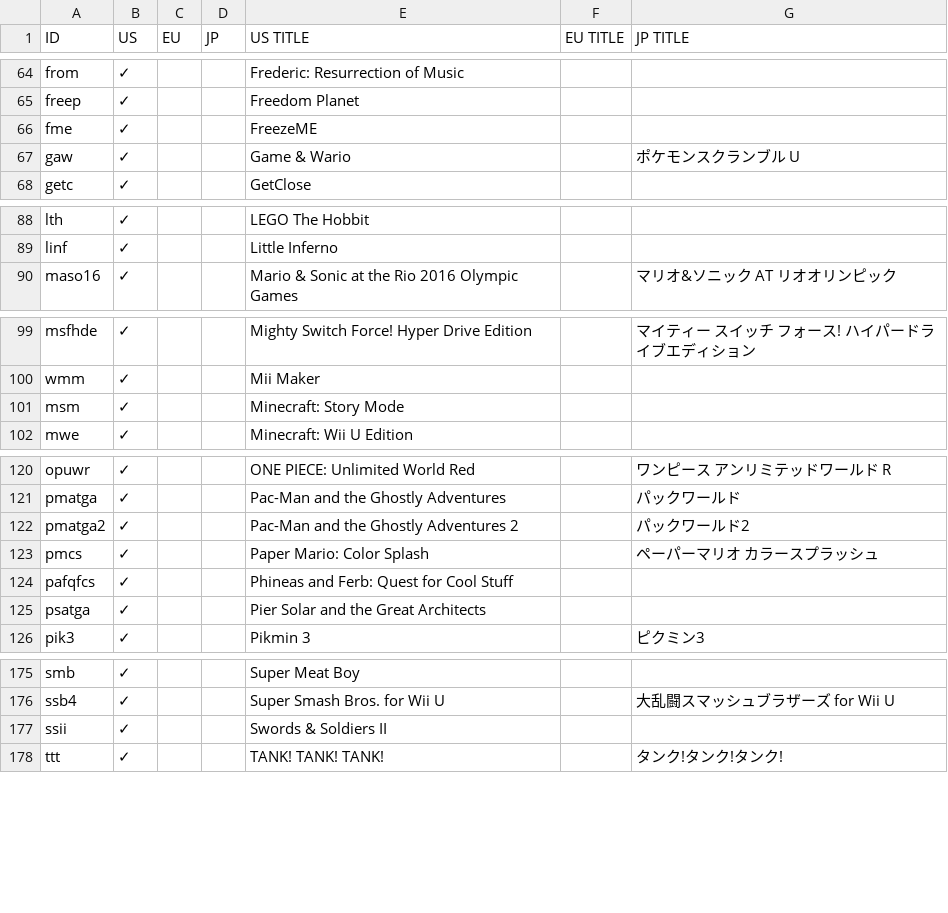
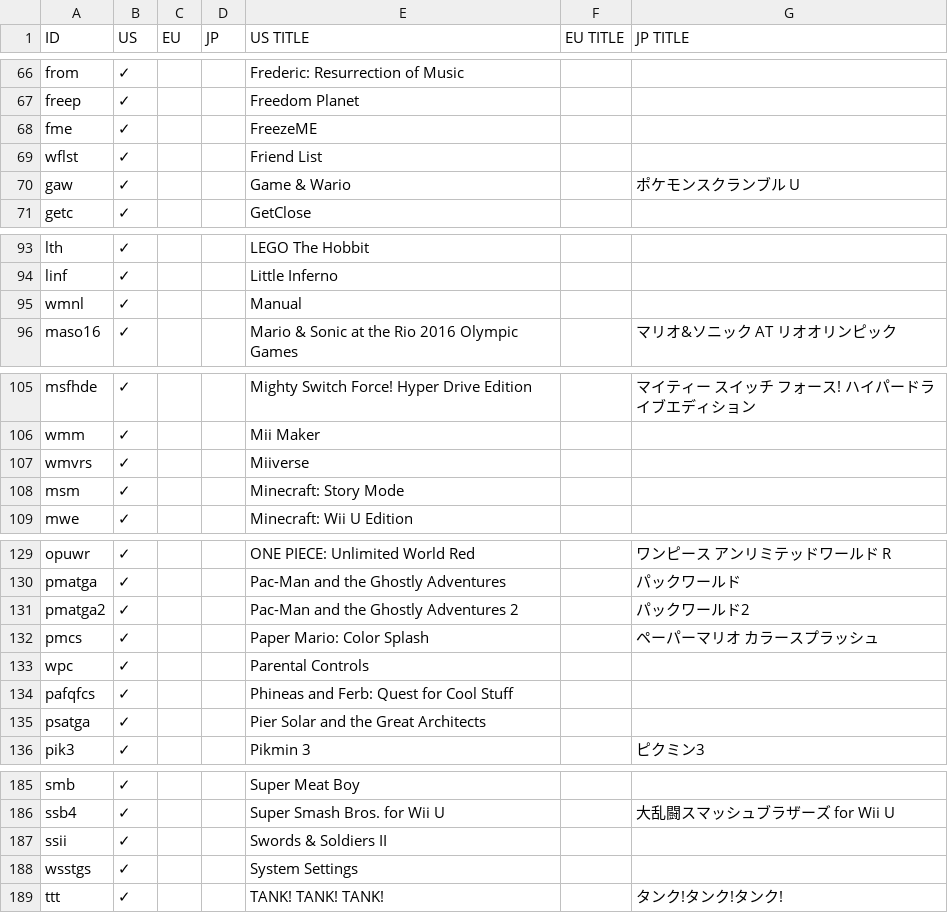
Before and after one commit to ninstar/Rich-Presence-U-DB, a CSV file: titles/wup.csv, drawn as a sheet; only a part is shown, gaps mark what is left out; the diff covers the shown part only; the diff names each change by its address in the sheet, - before the commit and + after, or states it on an @@ line.

```diff
--- a/titles/wup.csv
+++ b/titles/wup.csv
+row 69: wflst | ✓ |  |  | Friend List
+row 95: wmnl | ✓ |  |  | Manual
+row 107: wmvrs | ✓ |  |  | Miiverse
+row 133: wpc | ✓ |  |  | Parental Controls
+row 188: wsstgs | ✓ |  |  | System Settings
```
Also changed, not shown: 8 added rows elsewhere in this file, 13 other files.
